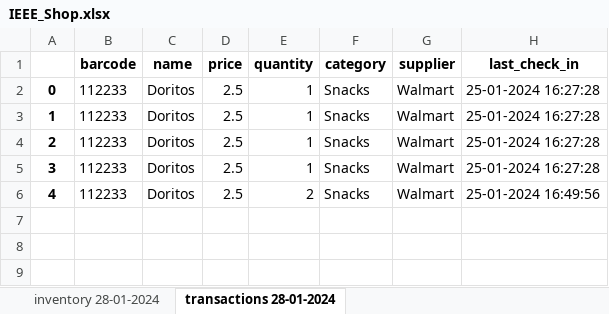
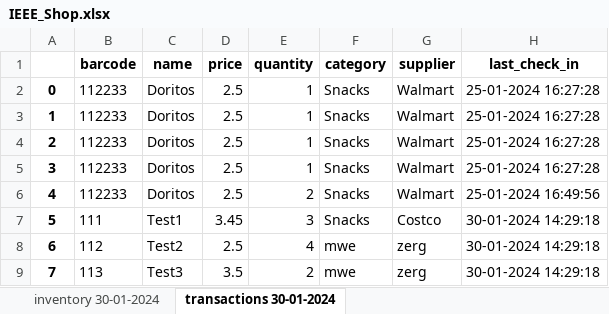
Before and after one commit to ryanthackston/Simple-Inventory-Management-System-by-Barcode-Scanner, an Excel workbook: IEEE_Shop.xlsx, sheet transactions 30-01-2024, drawn as a sheet; values as stored, in another font and other column widths than the file's, no borders; the diff names each change by its address in the sheet, - before the commit and + after, or states it on an @@ line.

```diff
--- a/IEEE_Shop.xlsx (sheet transactions 30-01-2024)
+++ b/IEEE_Shop.xlsx (sheet transactions 30-01-2024)
-sheet tab: inventory 28-01-2024
+sheet tab: inventory 30-01-2024
-sheet tab: transactions 28-01-2024
+sheet tab: transactions 30-01-2024
+row 7: 5 | 111 | Test1 | 3.45 | 3 | Snacks | Costco | 30-01-2024 14:29:18
+row 8: 6 | 112 | Test2 | 2.5 | 4 | mwe | zerg | 30-01-2024 14:29:18
+row 9: 7 | 113 | Test3 | 3.5 | 2 | mwe | zerg | 30-01-2024 14:29:18
```
Also changed, not shown: sheet inventory 30-01-2024, 3 other files.
